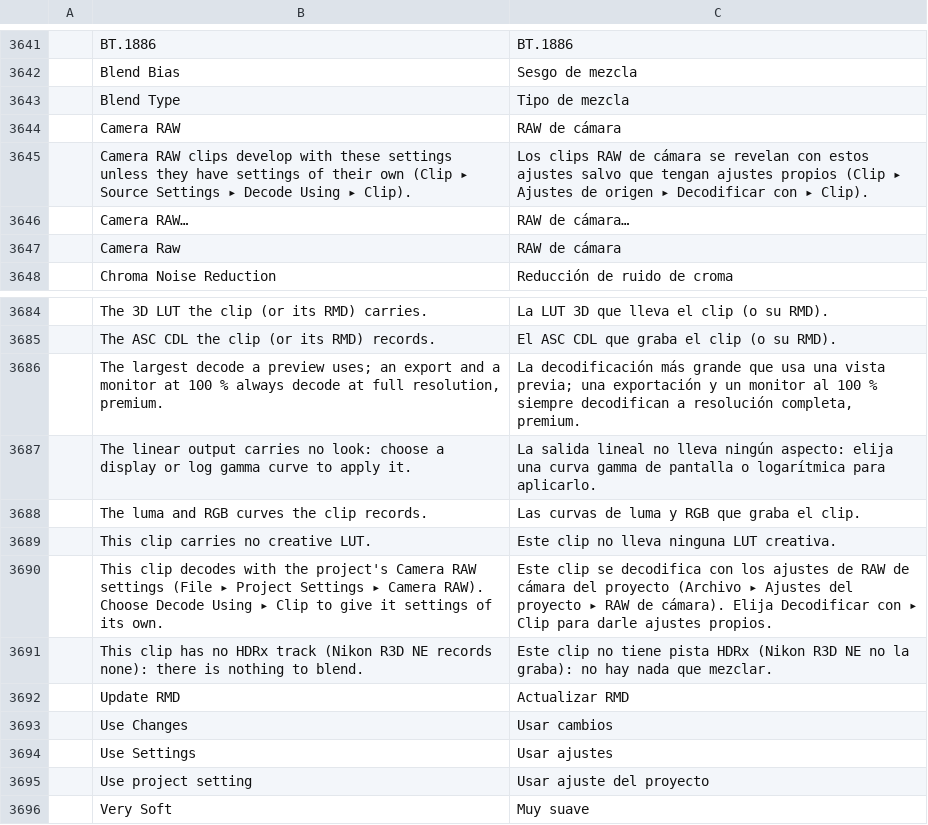
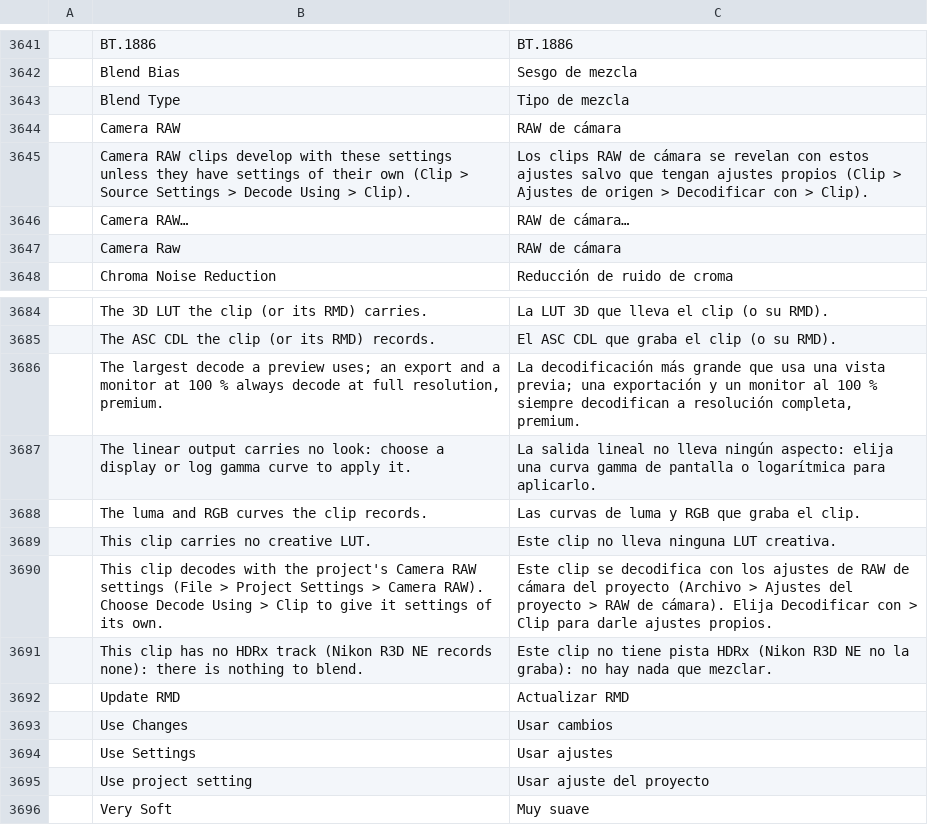
Before and after one commit to admbe/filmcraft, a TSV file: crates/ui-egui/src/i18n/es.tsv, drawn as a sheet; only a part is shown, gaps mark what is left out.

```diff
--- a/crates/ui-egui/src/i18n/es.tsv
+++ b/crates/ui-egui/src/i18n/es.tsv
@@ -3644,3 +3644,3 @@
 	Camera RAW	RAW de cámara
-	Camera RAW clips develop with these settings unless they have settings of their own (Clip ▸ Source Settings ▸ Decode Using ▸ Clip).	Los clips RAW de cámara se revelan con estos ajustes salvo que tengan ajustes propios (Clip ▸ Ajustes de origen ▸ Decodificar con ▸ Clip).
+	Camera RAW clips develop with these settings unless they have settings of their own (Clip > Source Settings > Decode Using > Clip).	Los clips RAW de cámara se revelan con estos ajustes salvo que tengan ajustes propios (Clip > Ajustes de origen > Decodificar con > Clip).
 	Camera RAW…	RAW de cámara…
@@ -3689,3 +3689,3 @@
 	This clip carries no creative LUT.	Este clip no lleva ninguna LUT creativa.
-	This clip decodes with the project's Camera RAW settings (File ▸ Project Settings ▸ Camera RAW). Choose Decode Using ▸ Clip to give it settings of its own.	Este clip se decodifica con los ajustes de RAW de cámara del proyecto (Archivo ▸ Ajustes del proyecto ▸ RAW de cámara). Elija Decodificar con ▸ Clip para darle ajustes propios.
+	This clip decodes with the project's Camera RAW settings (File > Project Settings > Camera RAW). Choose Decode Using > Clip to give it settings of its own.	Este clip se decodifica con los ajustes de RAW de cámara del proyecto (Archivo > Ajustes del proyecto > RAW de cámara). Elija Decodificar con > Clip para darle ajustes propios.
 	This clip has no HDRx track (Nikon R3D NE records none): there is nothing to blend.	Este clip no tiene pista HDRx (Nikon R3D NE no la graba): no hay nada que mezclar.
```
Also changed, not shown: crates/ui-egui/src/i18n/ja.tsv, crates/ui-egui/src/i18n/zh-cn.tsv, 2 other files.
